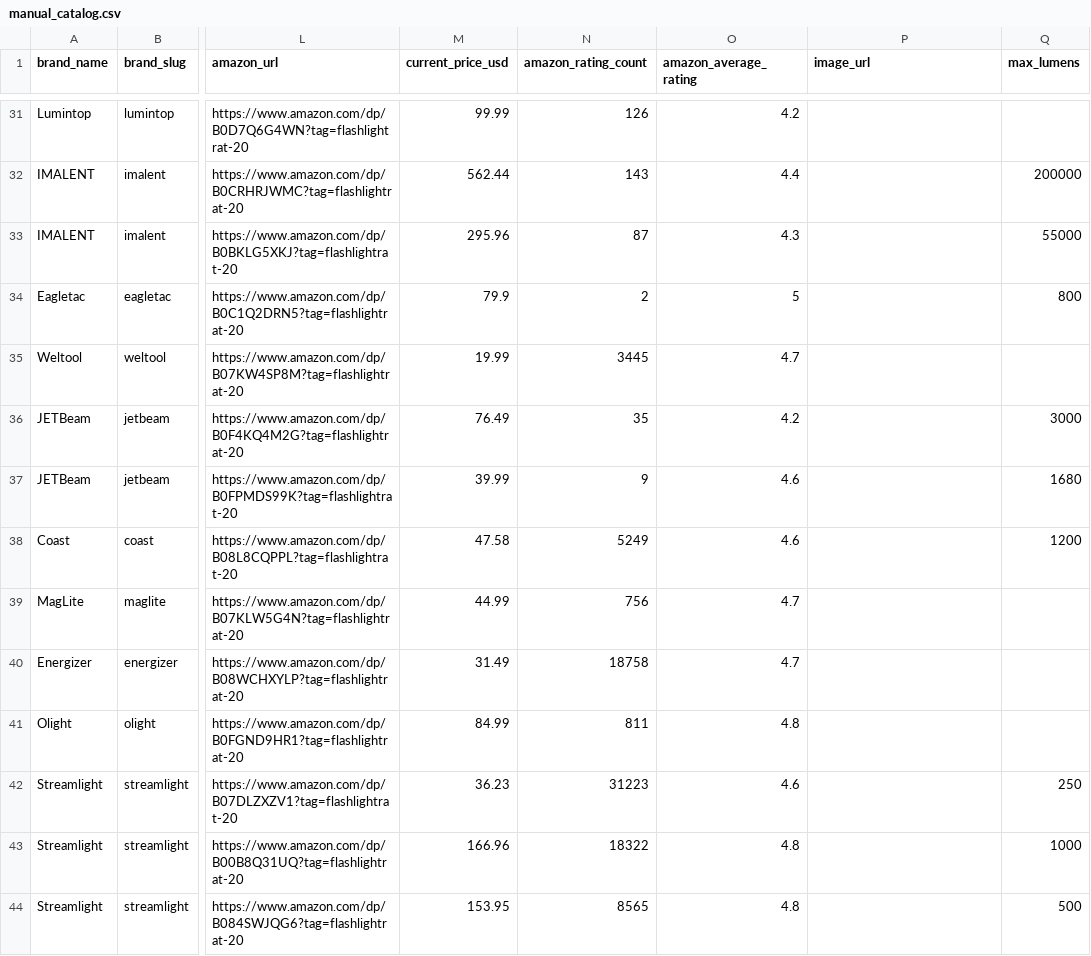
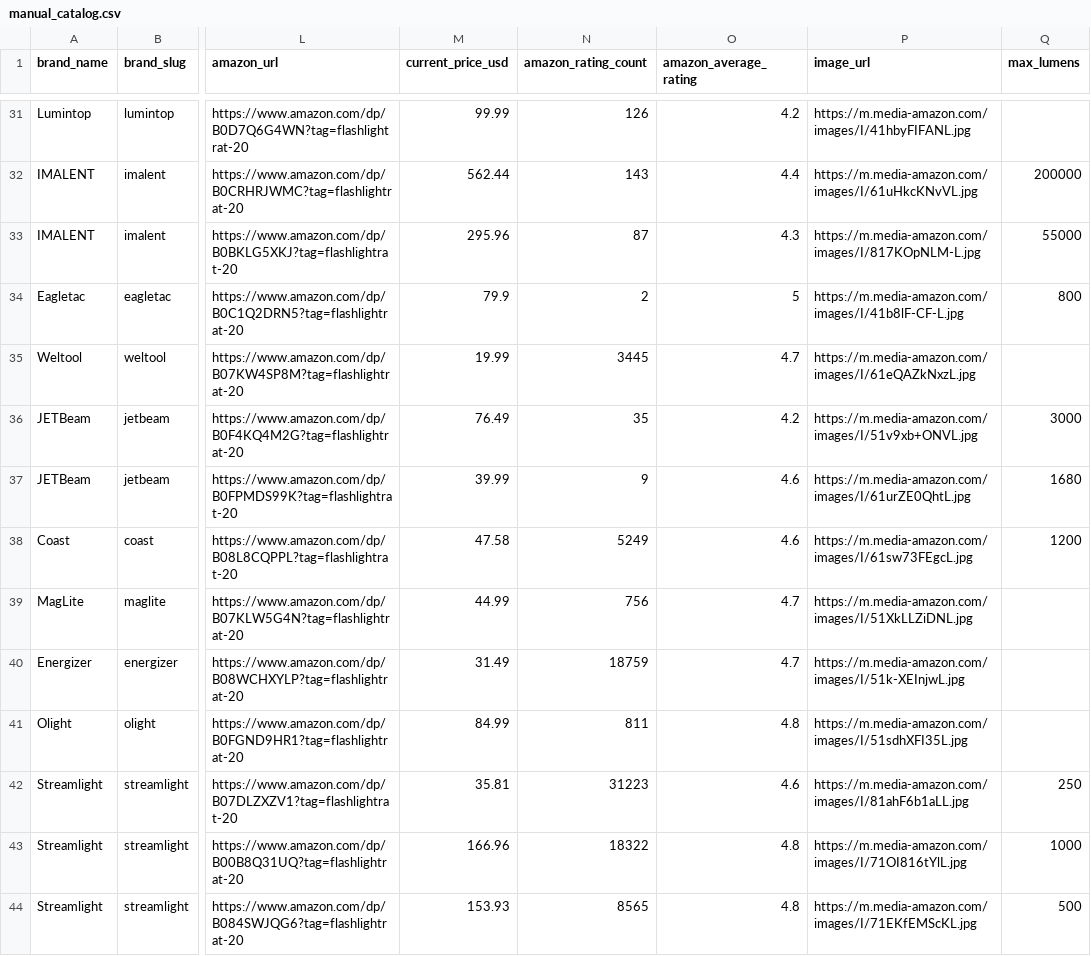
Before and after one commit to zrogers010/flashlight-ratings-go, a CSV file: data/manual_catalog.csv, drawn as a sheet; only a part is shown, gaps mark what is left out; the diff covers the shown part only; the diff names each change by its address in the sheet, - before the commit and + after, or states it on an @@ line.

Commit message:
update product images

```diff
--- a/data/manual_catalog.csv
+++ b/data/manual_catalog.csv
-P31 (image_url): (empty)
+P31 (image_url): https://m.media-amazon.com/images/I/41hbyFIFANL.jpg
-P32 (image_url): (empty)
+P32 (image_url): https://m.media-amazon.com/images/I/61uHkcKNvVL.jpg
-P33 (image_url): (empty)
+P33 (image_url): https://m.media-amazon.com/images/I/817KOpNLM-L.jpg
-P34 (image_url): (empty)
+P34 (image_url): https://m.media-amazon.com/images/I/41b8lF-CF-L.jpg
-P35 (image_url): (empty)
+P35 (image_url): https://m.media-amazon.com/images/I/61eQAZkNxzL.jpg
-P36 (image_url): (empty)
+P36 (image_url): https://m.media-amazon.com/images/I/51v9xb+ONVL.jpg
-P37 (image_url): (empty)
+P37 (image_url): https://m.media-amazon.com/images/I/61urZE0QhtL.jpg
-P38 (image_url): (empty)
+P38 (image_url): https://m.media-amazon.com/images/I/61sw73FEgcL.jpg
-P39 (image_url): (empty)
+P39 (image_url): https://m.media-amazon.com/images/I/51XkLLZiDNL.jpg
-N40 (amazon_rating_count): 18758
+N40 (amazon_rating_count): 18759
-P40 (image_url): (empty)
+P40 (image_url): https://m.media-amazon.com/images/I/51k-XEInjwL.jpg
-P41 (image_url): (empty)
+P41 (image_url): https://m.media-amazon.com/images/I/51sdhXFI35L.jpg
-M42 (current_price_usd): 36.23
+M42 (current_price_usd): 35.81
-P42 (image_url): (empty)
+P42 (image_url): https://m.media-amazon.com/images/I/81ahF6b1aLL.jpg
-P43 (image_url): (empty)
+P43 (image_url): https://m.media-amazon.com/images/I/71OI816tYlL.jpg
-M44 (current_price_usd): 153.95
+M44 (current_price_usd): 153.93
-P44 (image_url): (empty)
+P44 (image_url): https://m.media-amazon.com/images/I/71EKfEMScKL.jpg
```
Also changed, not shown: 39 edited cells elsewhere in this file, 1 other file.
